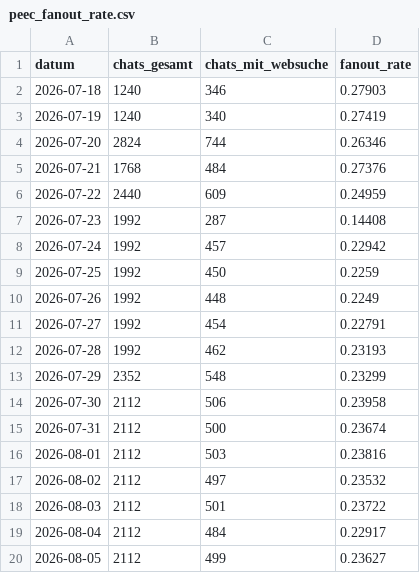
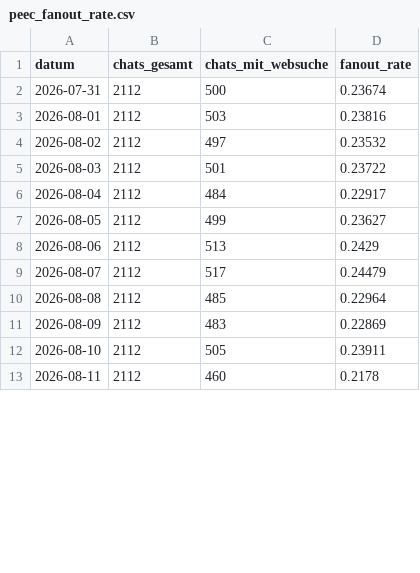
Before and after one commit to phoeser/LLM-Cockpit, a CSV file: data/peec_fanout_rate.csv, drawn as a sheet; only a part is shown; the shorter side is filled out with more unchanged rows; removed rows and columns are numbered as before the commit, all else as after; the diff covers the shown part only; the diff names each change by its address in the sheet, - before the commit and + after, or states it on an @@ line.

Commit message:
Peec-Wochenexport 2026-08-01..2026-08-30 (Fenster-Ende 30.08.), inkl. Snapshots

```diff
--- a/data/peec_fanout_rate.csv
+++ b/data/peec_fanout_rate.csv
-row 2: 2026-07-18 | 1240 | 346 | 0.27903
-row 3: 2026-07-19 | 1240 | 340 | 0.27419
-row 4: 2026-07-20 | 2824 | 744 | 0.26346
-row 5: 2026-07-21 | 1768 | 484 | 0.27376
-row 6: 2026-07-22 | 2440 | 609 | 0.24959
-row 7: 2026-07-23 | 1992 | 287 | 0.14408
-row 8: 2026-07-24 | 1992 | 457 | 0.22942
-row 9: 2026-07-25 | 1992 | 450 | 0.2259
-row 10: 2026-07-26 | 1992 | 448 | 0.2249
-row 11: 2026-07-27 | 1992 | 454 | 0.22791
-row 12: 2026-07-28 | 1992 | 462 | 0.23193
-row 13: 2026-07-29 | 2352 | 548 | 0.23299
-row 14: 2026-07-30 | 2112 | 506 | 0.23958
```
Also changed, not shown: 14 added rows and 10 edited cells elsewhere in this file, 12 other files.
